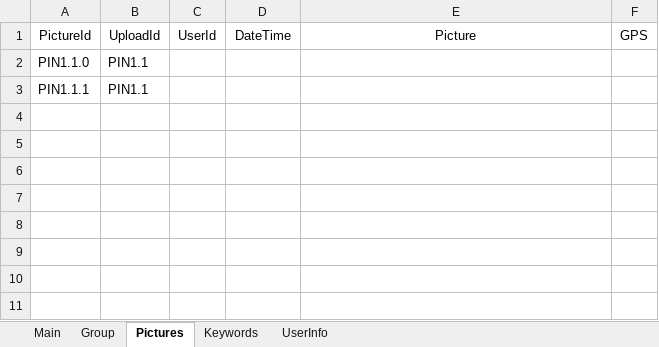
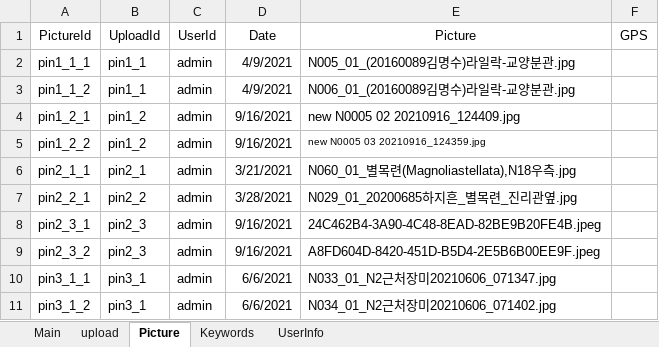
Before and after one commit to YenShin1891/dongle, an Excel workbook: Database.xlsx, sheet Picture, drawn as a sheet; values as stored, in another font and other column widths than the file's, no borders; removed rows and columns are numbered as before the commit, all else as after; the diff names each change by its address in the sheet, - before the commit and + after, or states it on an @@ line.

```diff
--- a/Database.xlsx (sheet Picture)
+++ b/Database.xlsx (sheet Picture)
-sheet tab: Group
+sheet tab: upload
-sheet tab: Pictures
+sheet tab: Picture
-D1: DateTime
+D1: Date
-row 2: PIN1.1.0 | PIN1.1
-row 3: PIN1.1.1 | PIN1.1
+row 2: pin1_1_1 | pin1_1 | admin | 4/9/2021 | N005_01_(20160089김명수)라일락-교양분관.jpg
+row 3: pin1_1_2 | pin1_1 | admin | 4/9/2021 | N006_01_(20160089김명수)라일락-교양분관.jpg
+row 4: pin1_2_1 | pin1_2 | admin | 9/16/2021 | new N0005 02 20210916_124409.jpg
+row 5: pin1_2_2 | pin1_2 | admin | 9/16/2021 | new N0005 03 20210916_124359.jpg
+row 6: pin2_1_1 | pin2_1 | admin | 3/21/2021 | N060_01_별목련(Magnoliastellata),N18우측.jpg
+row 7: pin2_2_1 | pin2_2 | admin | 3/28/2021 | N029_01_20200685하지흔_별목련_진리관옆.jpg
+row 8: pin2_3_1 | pin2_3 | admin | 9/16/2021 | 24C462B4-3A90-4C48-8EAD-82BE9B20FE4B.jpeg
+row 9: pin2_3_2 | pin2_3 | admin | 9/16/2021 | A8FD604D-8420-451D-B5D4-2E5B6B00EE9F.jpeg
+row 10: pin3_1_1 | pin3_1 | admin | 6/6/2021 | N033_01_N2근처장미20210606_071347.jpg
+row 11: pin3_1_2 | pin3_1 | admin | 6/6/2021 | N034_01_N2근처장미20210606_071402.jpg
```
Also changed, not shown: sheet upload, sheet Main, sheet Keywords, sheet UserInfo, DBstructure.xlsx.
